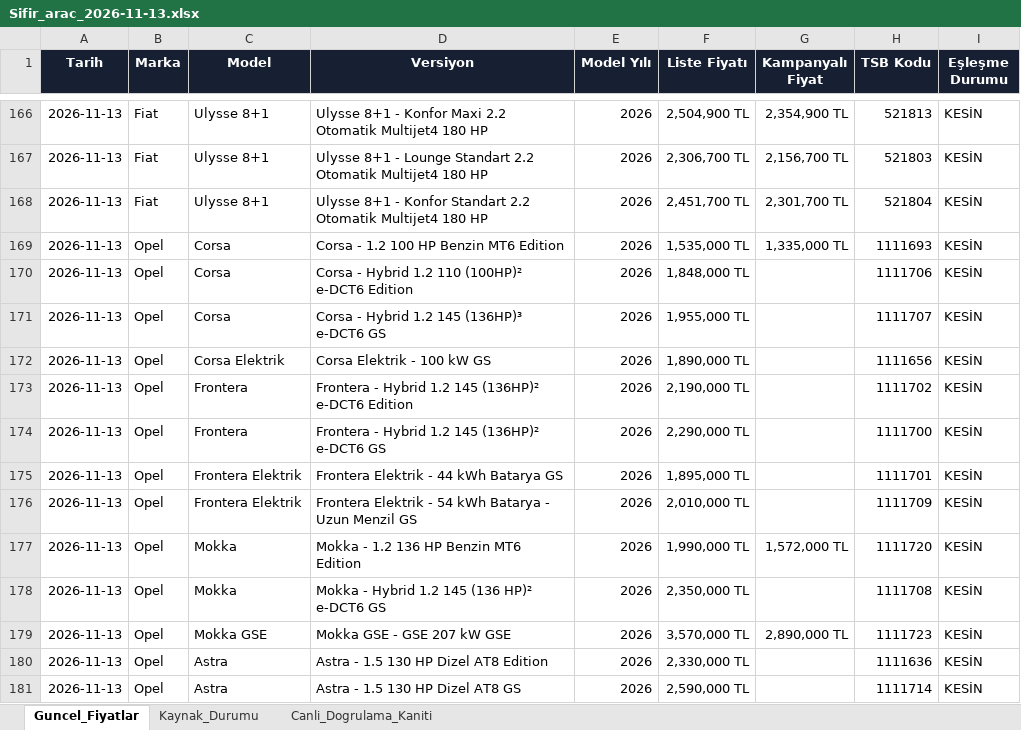
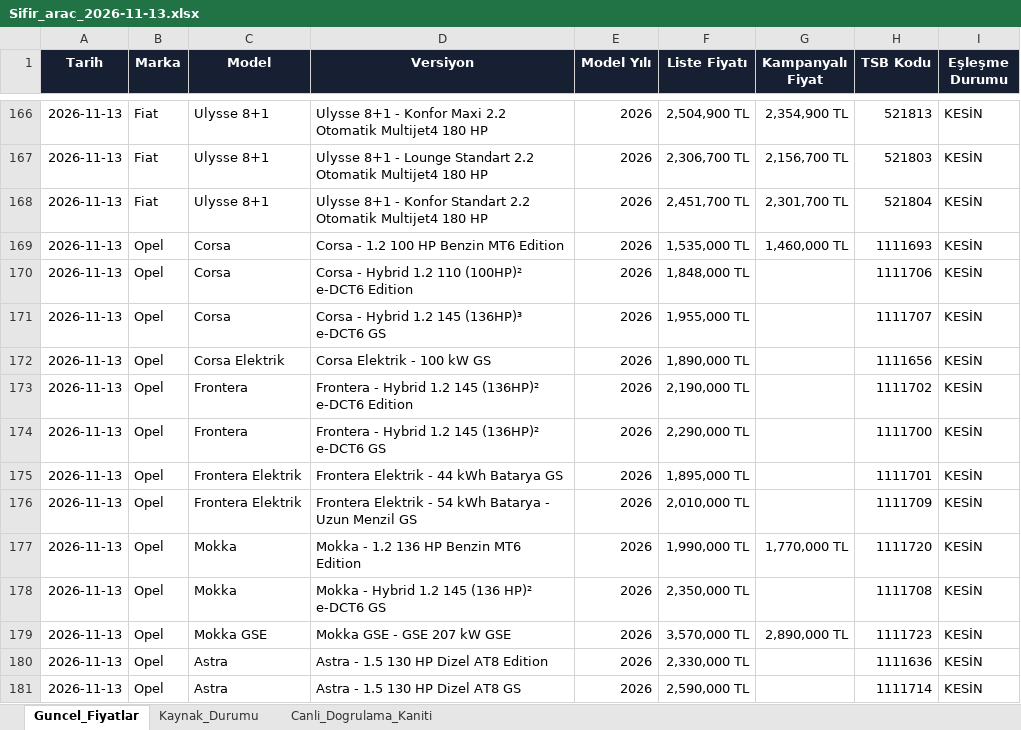
Before and after one commit to kaskettayfun/arac-fiyat-takip-main, an Excel workbook: data/Sifir_arac_2026-11-13.xlsx, sheet Guncel_Fiyatlar, drawn as a sheet; only a part is shown, gaps mark what is left out; values as stored, in another font and other column widths than the file's, no borders; the diff covers the shown part only; the diff names each change by its address in the sheet, - before the commit and + after, or states it on an @@ line.

```diff
--- a/data/Sifir_arac_2026-11-13.xlsx (sheet Guncel_Fiyatlar)
+++ b/data/Sifir_arac_2026-11-13.xlsx (sheet Guncel_Fiyatlar)
-G169 (Kampanyalı Fiyat): 1,335,000 TL
+G169 (Kampanyalı Fiyat): 1,460,000 TL
-G177 (Kampanyalı Fiyat): 1,572,000 TL
+G177 (Kampanyalı Fiyat): 1,770,000 TL
```
Also changed, not shown: 6 added rows, 7 removed rows, 7 moved rows and 3 edited cells elsewhere in this sheet, sheet Canli_Dogrulama_Kaniti, sheet Kaynak_Durumu, 2 other files.
